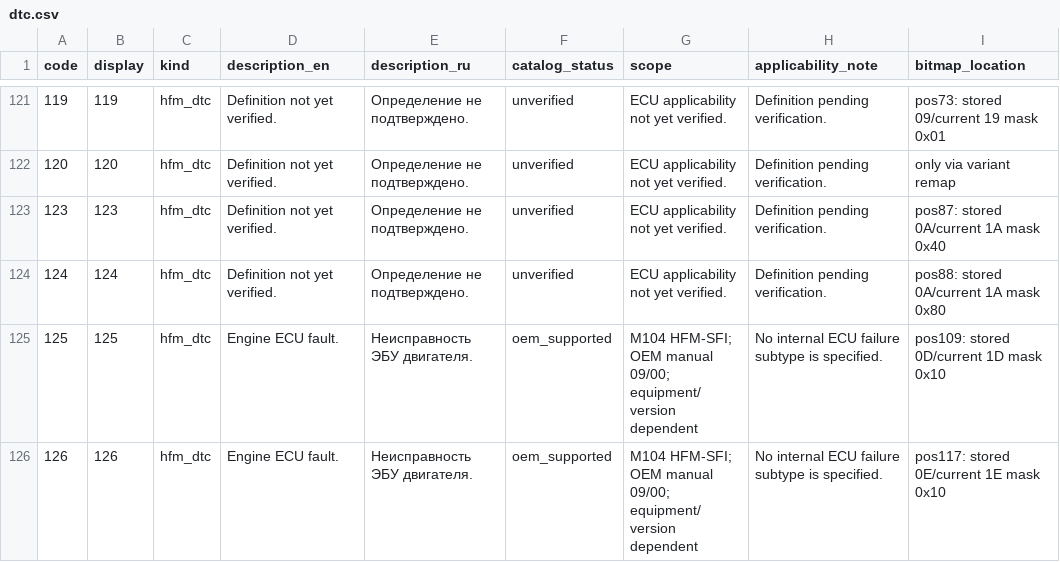
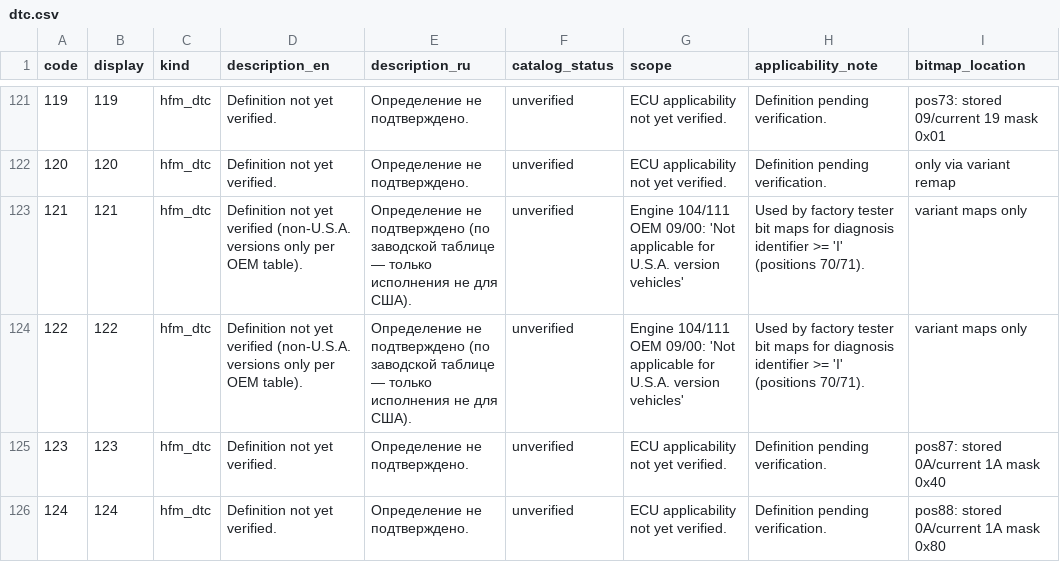
Before and after one commit to Viktor6886/HFM-Connect, a CSV file: data/protocol/dtc.csv, drawn as a sheet; only a part is shown, gaps mark what is left out; the shorter side is filled out with more unchanged rows.

```diff
--- a/data/protocol/dtc.csv
+++ b/data/protocol/dtc.csv
@@ -122,2 +122,4 @@ code,display,kind,description_en,description_ru,catalog_status,scope,applicabili
 120,120,hfm_dtc,Definition not yet verified.,Определение не подтверждено.,unverified,ECU applicability not yet verified.,Definition pending verification.,only via variant remap
+121,121,hfm_dtc,Definition not yet verified (non-U.S.A. versions only per OEM table).,Определение не подтверждено (по заводской таблице — только исполнения не для США).,unverified,Engine 104/111 OEM 09/00: 'Not applicable for U.S.A. version vehicles',Used by factory tester bit maps for diagnosis identifier >= 'I' (positions 70/71).,variant maps only
+122,122,hfm_dtc,Definition not yet verified (non-U.S.A. versions only per OEM table).,Определение не подтверждено (по заводской таблице — только исполнения не для США).,unverified,Engine 104/111 OEM 09/00: 'Not applicable for U.S.A. version vehicles',Used by factory tester bit maps for diagnosis identifier >= 'I' (positions 70/71).,variant maps only
 123,123,hfm_dtc,Definition not yet verified.,Определение не подтверждено.,unverified,ECU applicability not yet verified.,Definition pending verification.,pos87: stored 0A/current 1A mask 0x40
```
Also changed, not shown: 40 other files.
